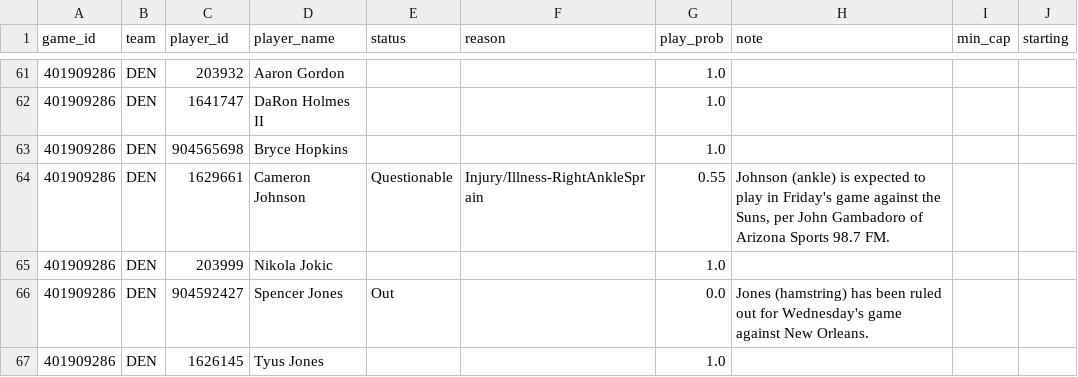
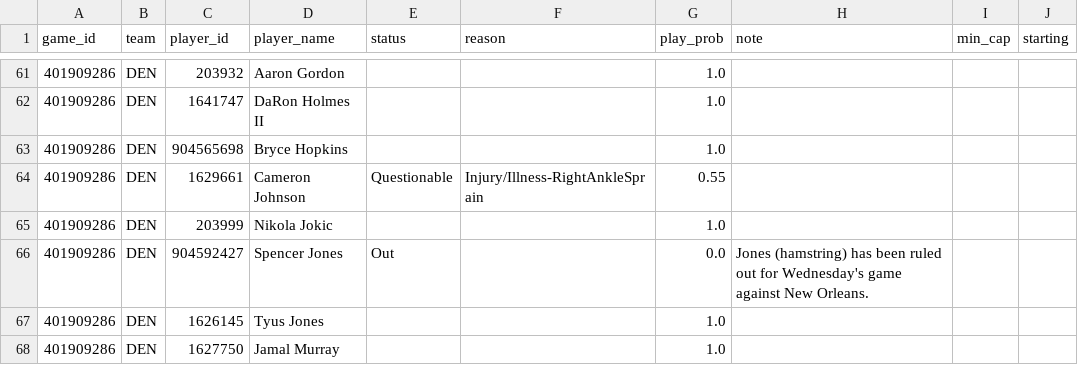
Before and after one commit to shreyaslamba2004-svg/NBA, a CSV file: output/2026-10-30/availability.csv, drawn as a sheet; only a part is shown, gaps mark what is left out; the shorter side is filled out with more unchanged rows.

```diff
--- a/output/2026-10-30/availability.csv
+++ b/output/2026-10-30/availability.csv
@@ -63,3 +63,3 @@ game_id,team,player_id,player_name,status,reason,play_prob,note,min_cap,starting
 401909286,DEN,904565698,Bryce Hopkins,,,1.0,,,
-401909286,DEN,1629661,Cameron Johnson,Questionable,Injury/Illness-RightAnkleSprain,0.55,"Johnson (ankle) is expected to play in Friday's game against the Suns, per John Gambadoro of Arizona Sports 98.7 FM.",,
+401909286,DEN,1629661,Cameron Johnson,Questionable,Injury/Illness-RightAnkleSprain,0.55,,,
 401909286,DEN,203999,Nikola Jokic,,,1.0,,,
```
Also changed, not shown: logs/market/game_lines/2026-10-30.csv, output/2026-10-30/edges.csv, 10 other files.
